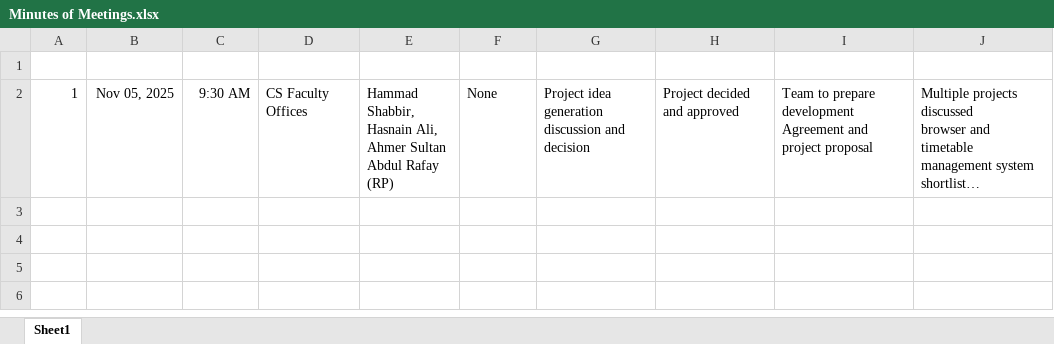
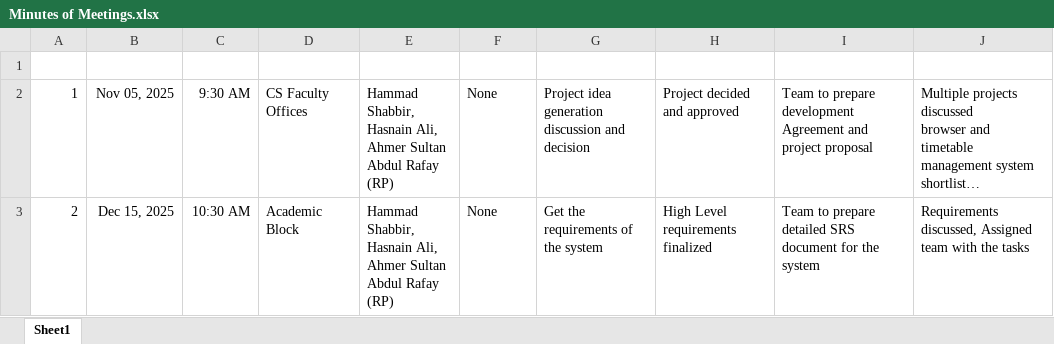
Before and after one commit to hammad-013/universty-timetable-management-system, an Excel workbook: Meeting Minutes/Minutes of Meetings.xlsx, sheet Sheet1, drawn as a sheet; long unchanged cells end in …; values as stored, in another font and other column widths than the file's, no borders; charts and pictures and table styles not drawn; ↵ is a line break in a cell; the diff names each change by its address in the sheet, - before the commit and + after, or states it on an @@ line.

Commit message:
add srs documents

```diff
--- a/Meeting Minutes/Minutes of Meetings.xlsx (sheet Sheet1)
+++ b/Meeting Minutes/Minutes of Meetings.xlsx (sheet Sheet1)
+row 3: 2 | Dec 15, 2025 | 10:30 AM | Academic Block | Hammad Shabbir, ↵ Hasnain Ali, ↵ Ahmer Sultan ↵ Abdul Rafay (RP) | None | Get the requirements of the system | High Level requirements finalized | Team to prepare detailed SRS document for the system | Requirements discussed, Assigned team with the tasks
```
Also changed, not shown: 19 other files.
